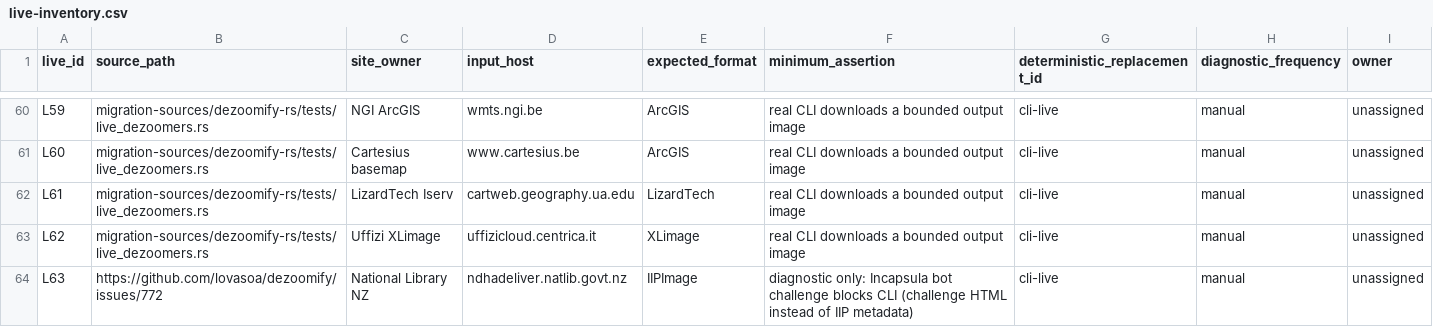
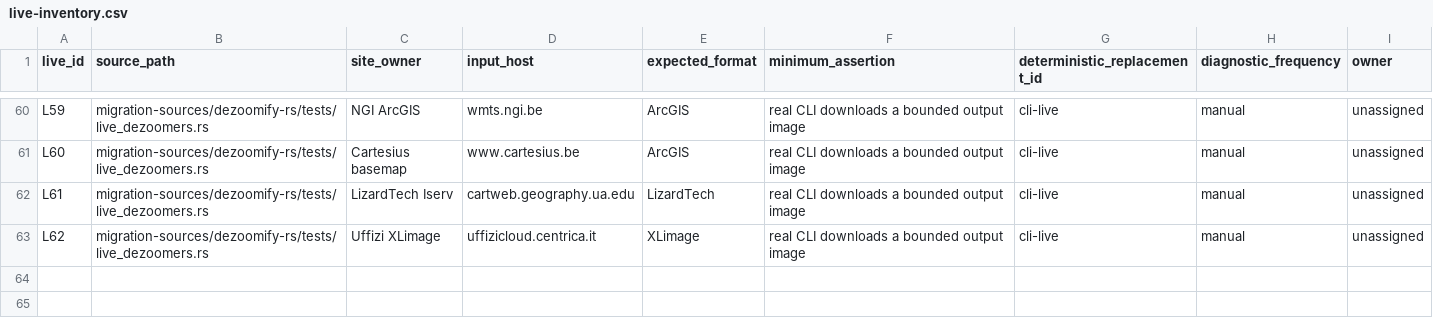
Before and after one commit to lovasoa/dezoomify, a CSV file: docs/migration/live-inventory.csv, drawn as a sheet; only a part is shown, gaps mark what is left out; the diff names each change by its address in the sheet, - before the commit and + after, or states it on an @@ line.

Commit message:
test(live): forbid tolerated-failure targets; every live target must pass
- drop issue #772 natlib target: Incapsula bot challenge serves HTML
  instead of IIP metadata, so the CLI cannot pass it; it never belongs
  in the target list
- remove the 'dead' status entirely: a target expected to fail is
  removed from the list and recorded in the live inventory, never
  fetched with its failure ignored
- dry-run now rejects unknown statuses; any fetched-target failure
  fails the run unconditionally
- fix stale '(status column)' doc claim (the inventory CSV has none)
- AGENTS.md: live tests assert real success; no cheating or workarounds

Verified: test live --public 31/31 pass, 0 failures

```diff
--- a/docs/migration/live-inventory.csv
+++ b/docs/migration/live-inventory.csv
-row 64: L63 | https://github.com/lovasoa/dezoomify/issues/772 | National Library NZ | ndhadeliver.natlib.govt.nz | IIPImage | diagnostic only: Incapsula bot challenge blocks CLI (challenge HTML instead of IIP metadata) | cli-live | manual | unassigned
```
Also changed, not shown: 2 other files.
